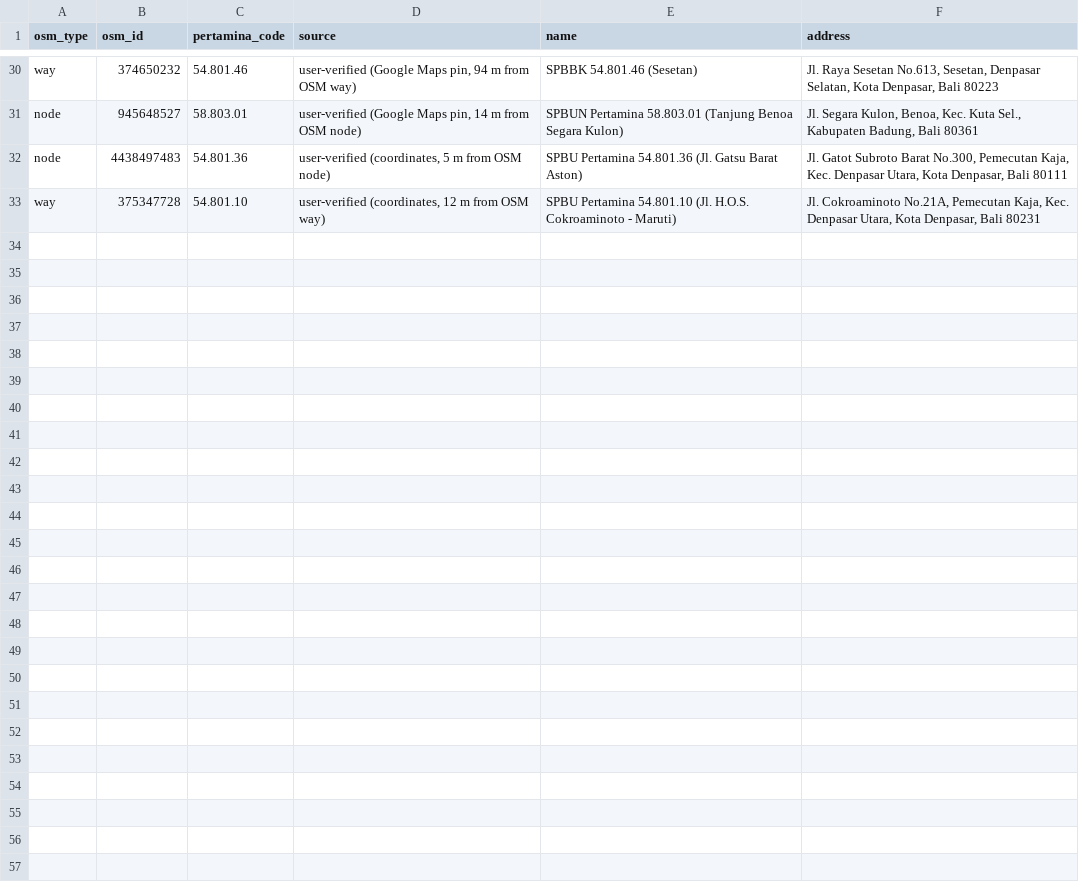
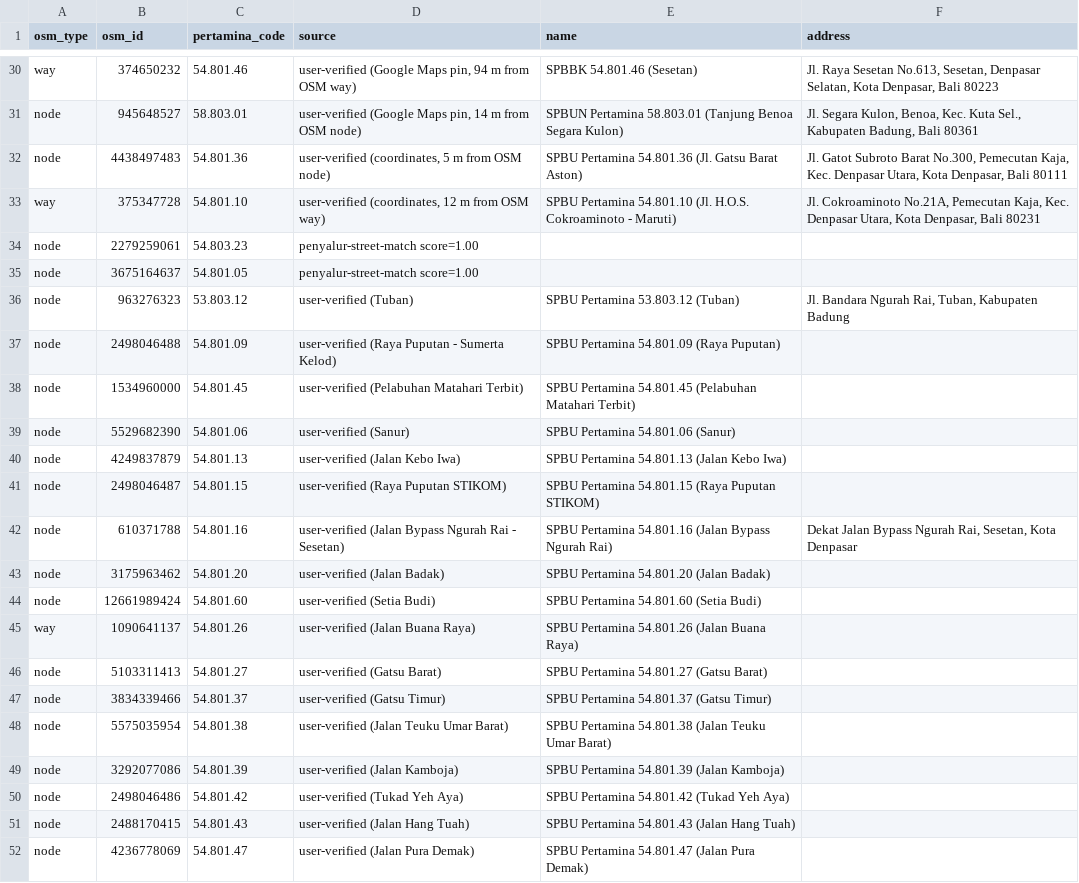
Before and after one commit to JevanBernard/spbu-watch, a CSV file: data/code_overrides.csv, drawn as a sheet; only a part is shown, gaps mark what is left out; the diff covers the shown part only.

Commit message:
Sync stations with official dealer list; add codes, addresses and 24h status
- Add data/penyalur_bali.csv (official list) and scripts/reconcile_penyalur.py
  to match stations by code/street and write data/official_addresses.csv
- build_stations.py applies official addresses and the 24h list
  (data/pertamina_24h.csv); only listed stations are 24 hours
- Assign official codes and names to ~50 stations via code_overrides.csv
- Add 4 missing stations (54.801.25, 54.802.56, 54.803.08, 54.821.17)

```diff
--- a/data/code_overrides.csv
+++ b/data/code_overrides.csv
@@ -33 +33,20 @@ node,4438497483,54.801.36,"user-verified (coordinates, 5 m from OSM node)",SPBU
 way,375347728,54.801.10,"user-verified (coordinates, 12 m from OSM way)",SPBU Pertamina 54.801.10 (Jl. H.O.S. Cokroaminoto - Maruti),"Jl. Cokroaminoto No.21A, Pemecutan Kaja, Kec. Denpasar Utara, Kota Denpasar, Bali 80231"
+node,2279259061,54.803.23,penyalur-street-match score=1.00,,
+node,3675164637,54.801.05,penyalur-street-match score=1.00,,
+node,963276323,53.803.12,user-verified (Tuban),SPBU Pertamina 53.803.12 (Tuban),"Jl. Bandara Ngurah Rai, Tuban, Kabupaten Badung"
+node,2498046488,54.801.09,user-verified (Raya Puputan - Sumerta Kelod),SPBU Pertamina 54.801.09 (Raya Puputan),
+node,1534960000,54.801.45,user-verified (Pelabuhan Matahari Terbit),SPBU Pertamina 54.801.45 (Pelabuhan Matahari Terbit),
+node,5529682390,54.801.06,user-verified (Sanur),SPBU Pertamina 54.801.06 (Sanur),
+node,4249837879,54.801.13,user-verified (Jalan Kebo Iwa),SPBU Pertamina 54.801.13 (Jalan Kebo Iwa),
+node,2498046487,54.801.15,user-verified (Raya Puputan STIKOM),SPBU Pertamina 54.801.15 (Raya Puputan STIKOM),
+node,610371788,54.801.16,user-verified (Jalan Bypass Ngurah Rai - Sesetan),SPBU Pertamina 54.801.16 (Jalan Bypass Ngurah Rai),"Dekat Jalan Bypass Ngurah Rai, Sesetan, Kota Denpasar"
+node,3175963462,54.801.20,user-verified (Jalan Badak),SPBU Pertamina 54.801.20 (Jalan Badak),
+node,12661989424,54.801.60,user-verified (Setia Budi),SPBU Pertamina 54.801.60 (Setia Budi),
+way,1090641137,54.801.26,user-verified (Jalan Buana Raya),SPBU Pertamina 54.801.26 (Jalan Buana Raya),
+node,5103311413,54.801.27,user-verified (Gatsu Barat),SPBU Pertamina 54.801.27 (Gatsu Barat),
+node,3834339466,54.801.37,user-verified (Gatsu Timur),SPBU Pertamina 54.801.37 (Gatsu Timur),
+node,5575035954,54.801.38,user-verified (Jalan Teuku Umar Barat),SPBU Pertamina 54.801.38 (Jalan Teuku Umar Barat),
+node,3292077086,54.801.39,user-verified (Jalan Kamboja),SPBU Pertamina 54.801.39 (Jalan Kamboja),
+node,2498046486,54.801.42,user-verified (Tukad Yeh Aya),SPBU Pertamina 54.801.42 (Tukad Yeh Aya),
+node,2488170415,54.801.43,user-verified (Jalan Hang Tuah),SPBU Pertamina 54.801.43 (Jalan Hang Tuah),
+node,4236778069,54.801.47,user-verified (Jalan Pura Demak),SPBU Pertamina 54.801.47 (Jalan Pura Demak),
```
Also changed, not shown: 11 added rows and 7 edited cells elsewhere in this file, data/manual_stations.csv, data/stations.csv, 7 other files.
